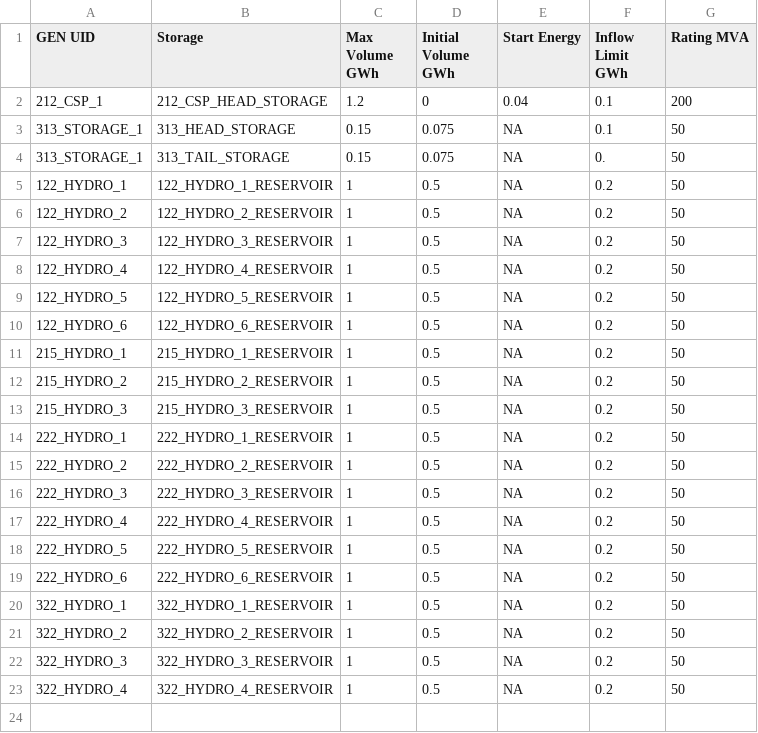
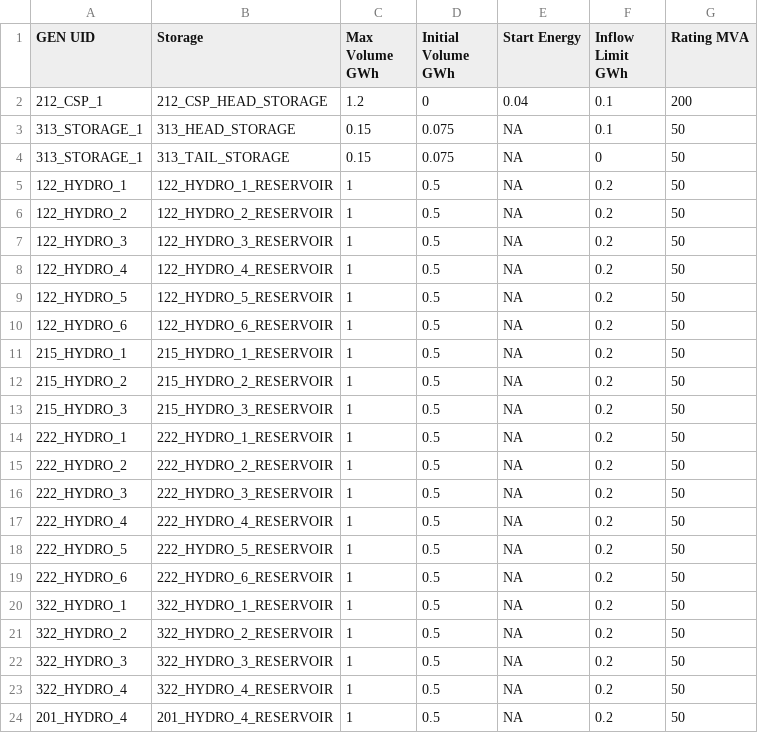
Before and after one commit to sourabhdalvi/RTS-GMLC, a CSV file: RTS_Data/SourceData/storage.csv, drawn as a sheet.

Commit message:
changing hydro ROR -> Storage

```diff
--- a/RTS_Data/SourceData/storage.csv
+++ b/RTS_Data/SourceData/storage.csv
@@ -3,3 +3,3 @@ GEN UID,Storage,Max Volume GWh,Initial Volume GWh,Start Energy,Inflow Limit GWh,
 313_STORAGE_1,313_HEAD_STORAGE,0.15,0.075,NA,0.1,50
-313_STORAGE_1,313_TAIL_STORAGE,0.15,0.075,NA,0.,50
+313_STORAGE_1,313_TAIL_STORAGE,0.15,0.075,NA,0,50
 122_HYDRO_1,122_HYDRO_1_RESERVOIR,1,0.5,NA,0.2,50
@@ -23 +23,2 @@ GEN UID,Storage,Max Volume GWh,Initial Volume GWh,Start Energy,Inflow Limit GWh,
 322_HYDRO_4,322_HYDRO_4_RESERVOIR,1,0.5,NA,0.2,50
+201_HYDRO_4,201_HYDRO_4_RESERVOIR,1,0.5,NA,0.2,50
```
